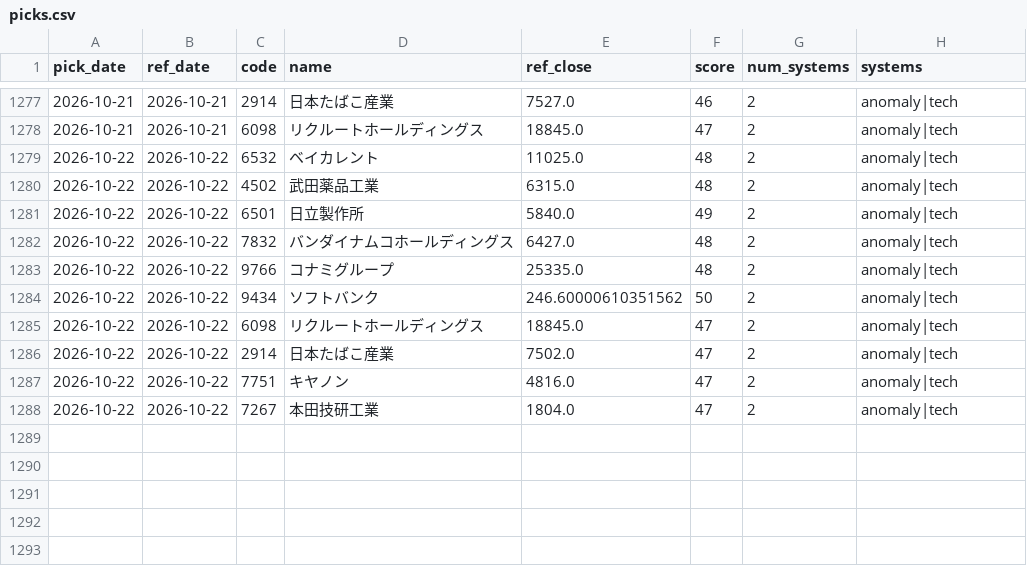
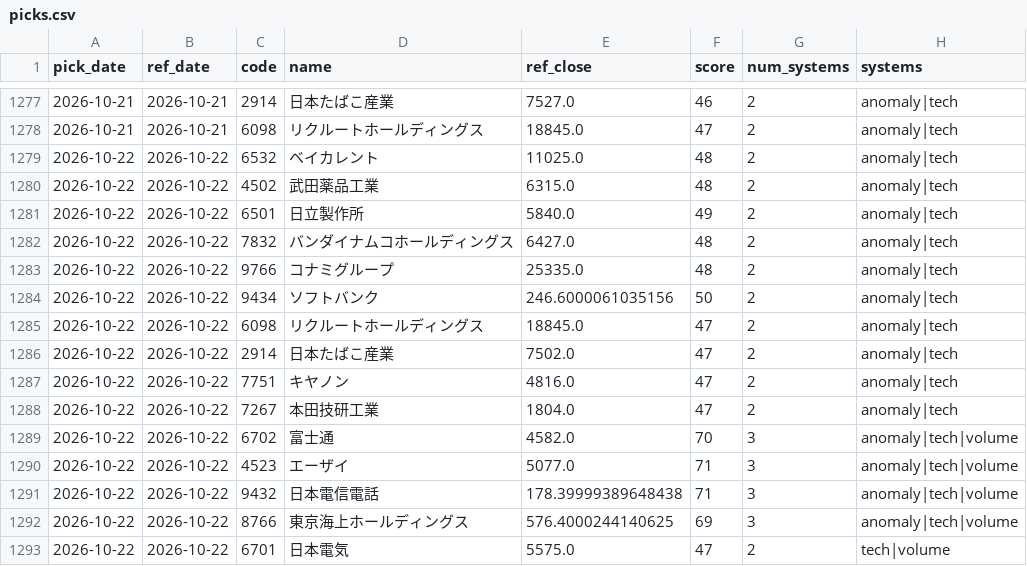
Before and after one commit to Resapan159/Kabu-app, a CSV file: history/picks.csv, drawn as a sheet; only a part is shown, gaps mark what is left out.

```diff
--- a/history/picks.csv
+++ b/history/picks.csv
@@ -1283,3 +1283,3 @@ pick_date,ref_date,code,name,ref_close,score,num_systems,systems
 2026-10-22,2026-10-22,9766,コナミグループ,25335.0,48,2,anomaly|tech
-2026-10-22,2026-10-22,9434,ソフトバンク,246.60000610351562,50,2,anomaly|tech
+2026-10-22,2026-10-22,9434,ソフトバンク,246.6000061035156,50,2,anomaly|tech
 2026-10-22,2026-10-22,6098,リクルートホールディングス,18845.0,47,2,anomaly|tech
@@ -1288 +1288,6 @@ pick_date,ref_date,code,name,ref_close,score,num_systems,systems
 2026-10-22,2026-10-22,7267,本田技研工業,1804.0,47,2,anomaly|tech
+2026-10-22,2026-10-22,6702,富士通,4582.0,70,3,anomaly|tech|volume
+2026-10-22,2026-10-22,4523,エーザイ,5077.0,71,3,anomaly|tech|volume
+2026-10-22,2026-10-22,9432,日本電信電話,178.39999389648438,71,3,anomaly|tech|volume
+2026-10-22,2026-10-22,8766,東京海上ホールディングス,576.4000244140625,69,3,anomaly|tech|volume
+2026-10-22,2026-10-22,6701,日本電気,5575.0,47,2,tech|volume
```
Also changed, not shown: history/results.csv, 3 other files.
